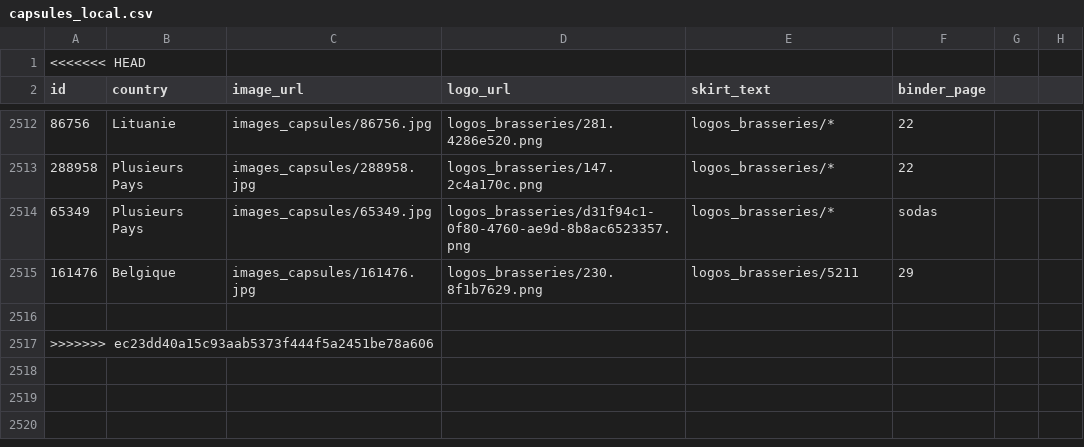
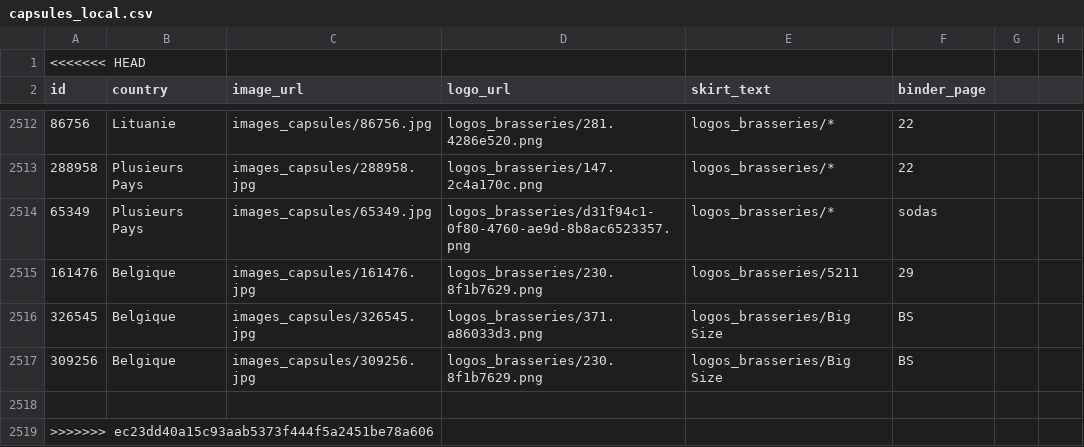
Before and after one commit to MousterSt/ma-collection-capsules, a CSV file: capsules_local.csv, drawn as a sheet; only a part is shown, gaps mark what is left out.

Commit message:
Update capsules_local.csv

```diff
--- a/capsules_local.csv
+++ b/capsules_local.csv
@@ -2515,2 +2515,4 @@ id,country,image_url,logo_url,skirt_text,binder_page
 161476,Belgique,images_capsules/161476.jpg,logos_brasseries/230.8f1b7629.png,logos_brasseries/5211,29
+326545,Belgique,images_capsules/326545.jpg,logos_brasseries/371.a86033d3.png,logos_brasseries/Big Size,BS
+309256,Belgique,images_capsules/309256.jpg,logos_brasseries/230.8f1b7629.png,logos_brasseries/Big Size,BS
 
```
